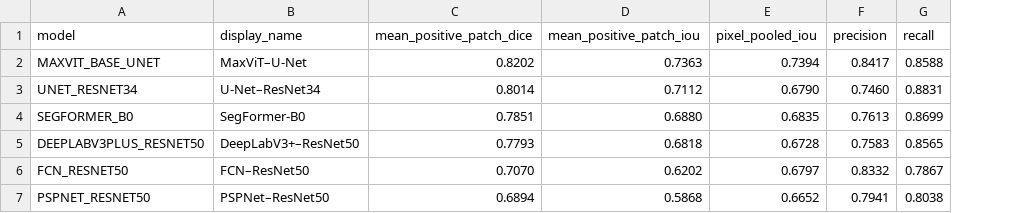
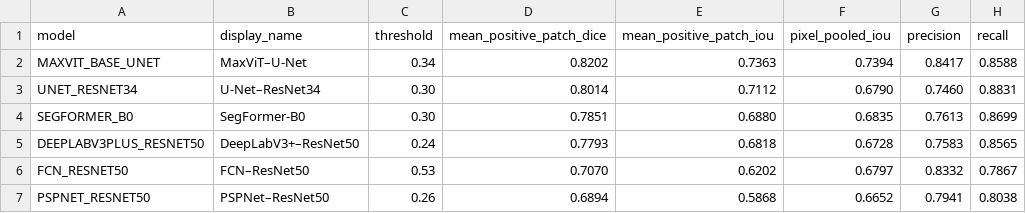
Before and after one commit to jianingyu777/contrail-structural-benchmark, a CSV file: results/six_model_seed42/table6_metrics.csv, drawn as a sheet; only a part is shown; the diff names each change by its address in the sheet, - before the commit and + after, or states it on an @@ line.

Commit message:
Add exact Table 6 thresholds, per-patch audit and official Figure 7 materials

```diff
--- a/results/six_model_seed42/table6_metrics.csv
+++ b/results/six_model_seed42/table6_metrics.csv
+column C (threshold), rows 2-7: 0.34 | 0.30 | 0.30 | 0.24 | 0.53 | 0.26
```
Also changed, not shown: 28 other files.
